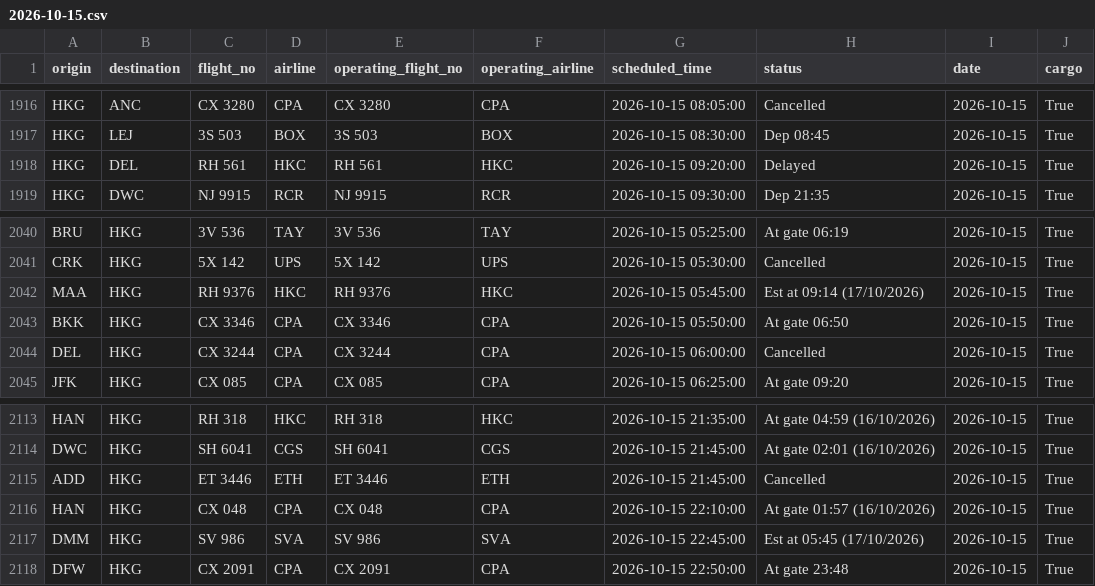
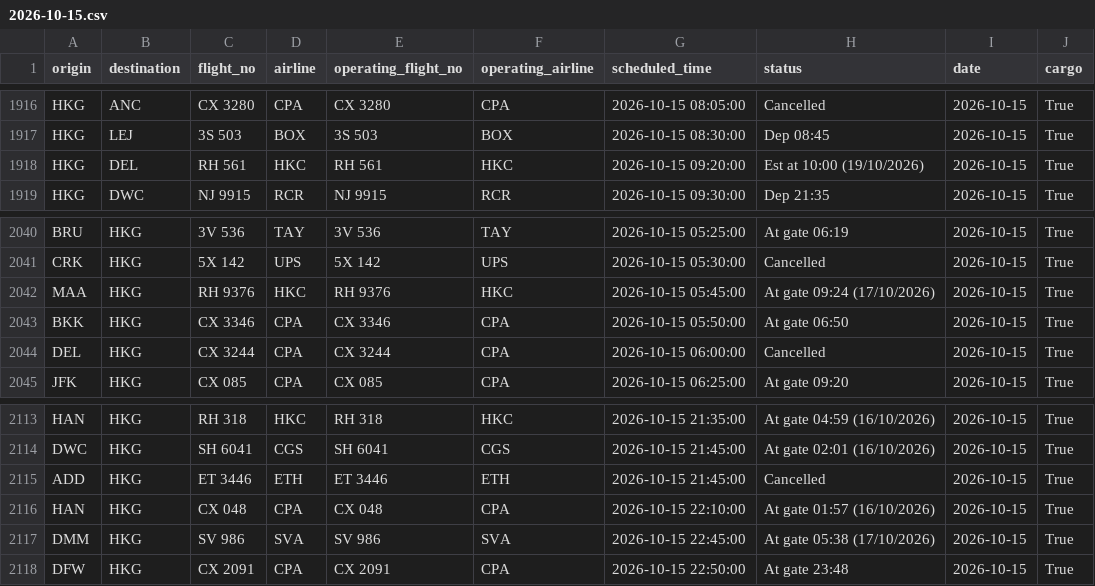
Before and after one commit to linlaurent/flyghts, a CSV file: data/hkg/2026-10-15.csv, drawn as a sheet; only a part is shown, gaps mark what is left out.

```diff
--- a/data/hkg/2026-10-15.csv
+++ b/data/hkg/2026-10-15.csv
@@ -1917,3 +1917,3 @@ HKG,ANC,CX 3280,CPA,CX 3280,CPA,2026-10-15 08:05:00,Cancelled,2026-10-15,True
 HKG,LEJ,3S 503,BOX,3S 503,BOX,2026-10-15 08:30:00,Dep 08:45,2026-10-15,True
-HKG,DEL,RH 561,HKC,RH 561,HKC,2026-10-15 09:20:00,Delayed,2026-10-15,True
+HKG,DEL,RH 561,HKC,RH 561,HKC,2026-10-15 09:20:00,Est at 10:00 (19/10/2026),2026-10-15,True
 HKG,DWC,NJ 9915,RCR,NJ 9915,RCR,2026-10-15 09:30:00,Dep 21:35,2026-10-15,True
@@ -2041,3 +2041,3 @@ BRU,HKG,3V 536,TAY,3V 536,TAY,2026-10-15 05:25:00,At gate 06:19,2026-10-15,True
 CRK,HKG,5X 142,UPS,5X 142,UPS,2026-10-15 05:30:00,Cancelled,2026-10-15,True
-MAA,HKG,RH 9376,HKC,RH 9376,HKC,2026-10-15 05:45:00,Est at 09:14 (17/10/2026),2026-10-15,True
+MAA,HKG,RH 9376,HKC,RH 9376,HKC,2026-10-15 05:45:00,At gate 09:24 (17/10/2026),2026-10-15,True
 BKK,HKG,CX 3346,CPA,CX 3346,CPA,2026-10-15 05:50:00,At gate 06:50,2026-10-15,True
@@ -2116,3 +2116,3 @@ ADD,HKG,ET 3446,ETH,ET 3446,ETH,2026-10-15 21:45:00,Cancelled,2026-10-15,True
 HAN,HKG,CX 048,CPA,CX 048,CPA,2026-10-15 22:10:00,At gate 01:57 (16/10/2026),2026-10-15,True
-DMM,HKG,SV 986,SVA,SV 986,SVA,2026-10-15 22:45:00,Est at 05:45 (17/10/2026),2026-10-15,True
+DMM,HKG,SV 986,SVA,SV 986,SVA,2026-10-15 22:45:00,At gate 05:38 (17/10/2026),2026-10-15,True
 DFW,HKG,CX 2091,CPA,CX 2091,CPA,2026-10-15 22:50:00,At gate 23:48,2026-10-15,True
```
Also changed, not shown: 1 other file.
